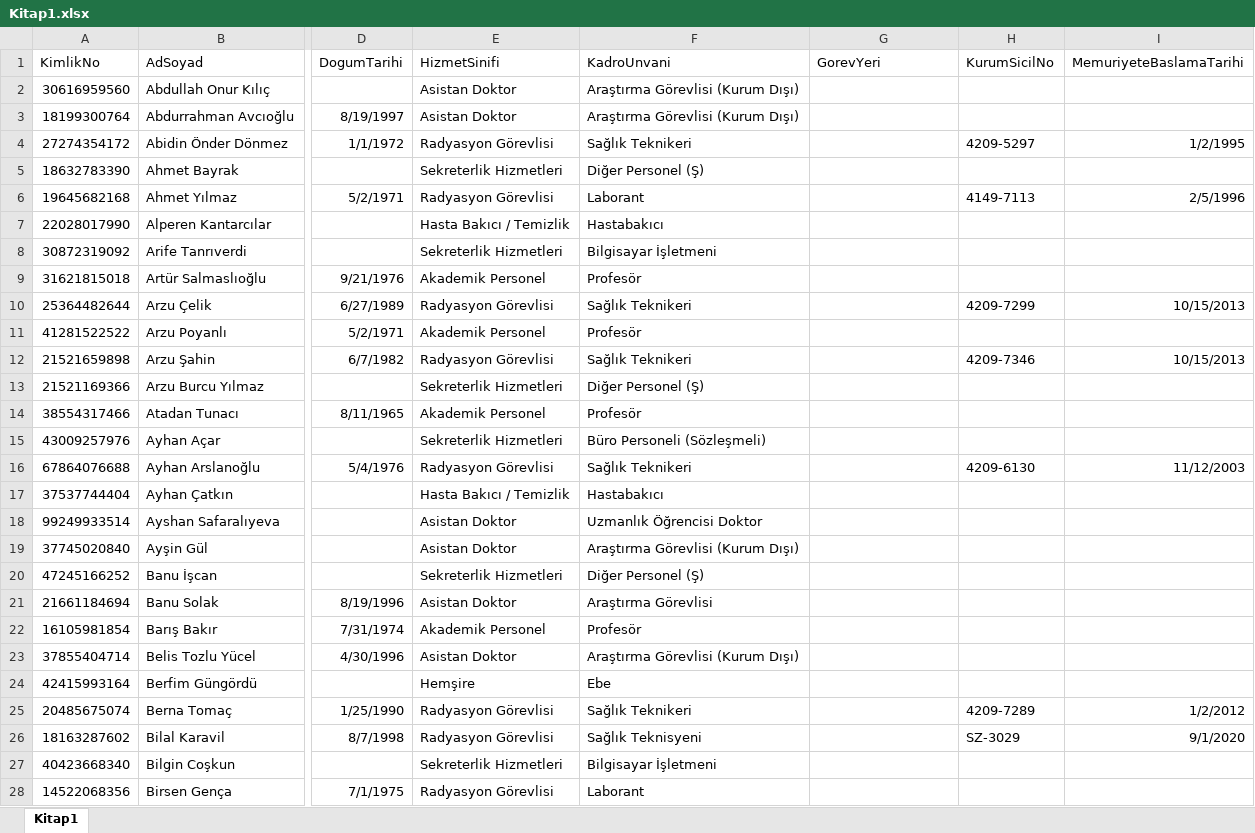
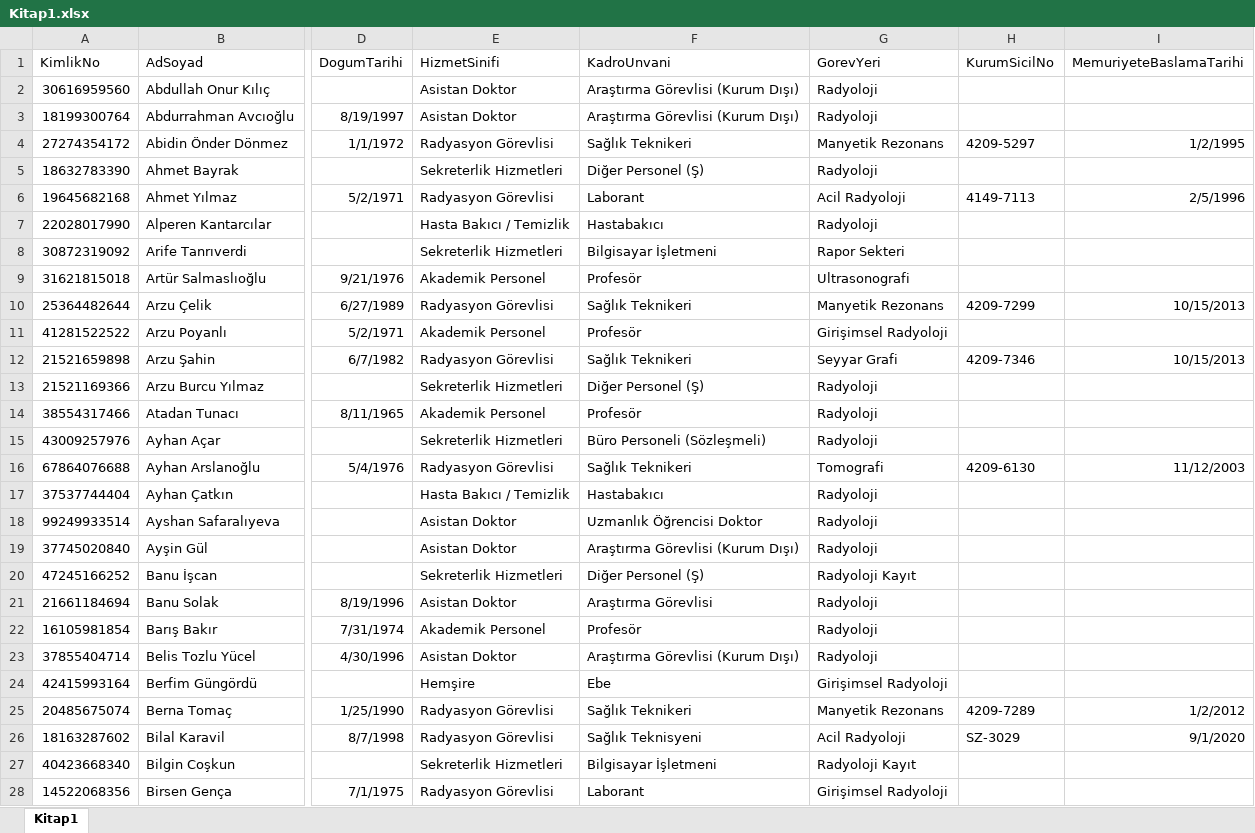
Before and after one commit to cem-kara/itf_desktop, an Excel workbook: docs/Kitap1.xlsx, sheet Kitap1, drawn as a sheet; only a part is shown, gaps mark what is left out; values as stored, in another font and other column widths than the file's, no borders; the diff covers the shown part only; the diff names each change by its address in the sheet, - before the commit and + after, or states it on an @@ line.

Commit message:
Update documentation and remove unused SVG icons
- Updated REPYS_Teknik_Analiz_Raporu.docx with additional notes on software architecture and service dependencies.
- Removed obsolete SVG icons from the qss_icons directory to clean up the project.
- Updated Kitap1.xlsx with new data.

```diff
--- a/docs/Kitap1.xlsx (sheet Kitap1)
+++ b/docs/Kitap1.xlsx (sheet Kitap1)
-G2:G3 (GorevYeri): (empty)
+G2:G3 (GorevYeri): Radyoloji
-G4 (GorevYeri): (empty)
+G4 (GorevYeri): Manyetik Rezonans
-G5 (GorevYeri): (empty)
+G5 (GorevYeri): Radyoloji
-G6 (GorevYeri): (empty)
+G6 (GorevYeri): Acil Radyoloji
-G7 (GorevYeri): (empty)
+G7 (GorevYeri): Radyoloji
-G8 (GorevYeri): (empty)
+G8 (GorevYeri): Rapor Sekteri
-G9 (GorevYeri): (empty)
+G9 (GorevYeri): Ultrasonografi
-G10 (GorevYeri): (empty)
+G10 (GorevYeri): Manyetik Rezonans
-G11 (GorevYeri): (empty)
+G11 (GorevYeri): Girişimsel Radyoloji
-G12 (GorevYeri): (empty)
+G12 (GorevYeri): Seyyar Grafi
-G13:G15 (GorevYeri): (empty)
+G13:G15 (GorevYeri): Radyoloji
-G16 (GorevYeri): (empty)
+G16 (GorevYeri): Tomografi
-G17:G19 (GorevYeri): (empty)
+G17:G19 (GorevYeri): Radyoloji
-G20 (GorevYeri): (empty)
+G20 (GorevYeri): Radyoloji Kayıt
-G21:G23 (GorevYeri): (empty)
+G21:G23 (GorevYeri): Radyoloji
-G24 (GorevYeri): (empty)
+G24 (GorevYeri): Girişimsel Radyoloji
-G25 (GorevYeri): (empty)
+G25 (GorevYeri): Manyetik Rezonans
-G26 (GorevYeri): (empty)
+G26 (GorevYeri): Acil Radyoloji
-G27 (GorevYeri): (empty)
+G27 (GorevYeri): Radyoloji Kayıt
-G28 (GorevYeri): (empty)
+G28 (GorevYeri): Girişimsel Radyoloji
```
Also changed, not shown: 167 edited cells elsewhere in this sheet, data/templates/BİRİM BAZINDA İZİN DURUM LİSTESİ_17_3_2026.xls.xlsx, 9 other files.
